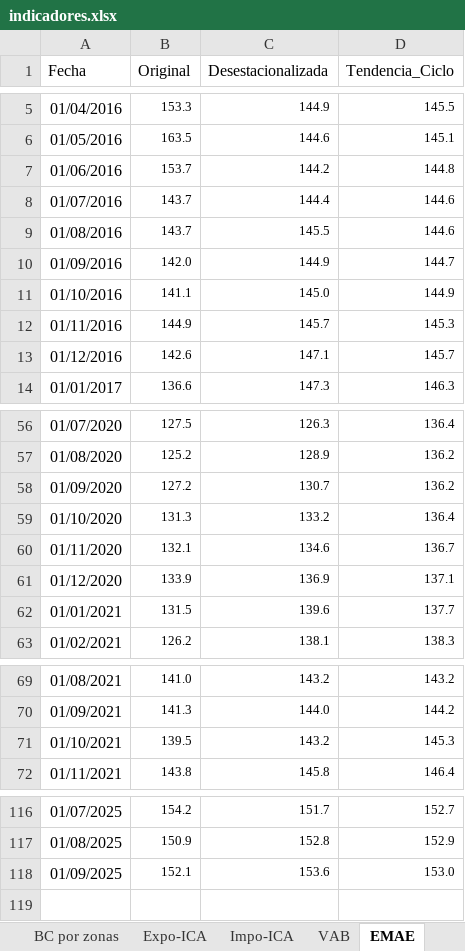
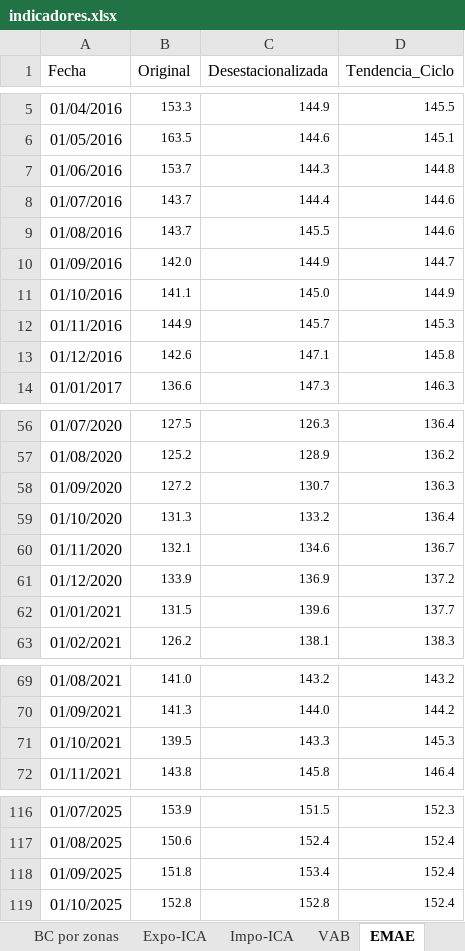
Before and after one commit to NahuelBargas/indeco, an Excel workbook: bases/indicadores.xlsx, sheet EMAE, drawn as a sheet; only a part is shown, gaps mark what is left out; values as stored, in another font and other column widths than the file's, no borders; the diff covers the shown part only; the diff names each change by its address in the sheet, - before the commit and + after, or states it on an @@ line.

Commit message:
"Agrego dato emae-octubre25"

```diff
--- a/bases/indicadores.xlsx (sheet EMAE)
+++ b/bases/indicadores.xlsx (sheet EMAE)
-C7 (Desestacionalizada): 144.2
+C7 (Desestacionalizada): 144.3
-D13 (Tendencia_Ciclo): 145.7
+D13 (Tendencia_Ciclo): 145.8
-D58 (Tendencia_Ciclo): 136.2
+D58 (Tendencia_Ciclo): 136.3
-D61 (Tendencia_Ciclo): 137.1
+D61 (Tendencia_Ciclo): 137.2
-C71 (Desestacionalizada): 143.2
+C71 (Desestacionalizada): 143.3
-B116 (Original): 154.2
+B116 (Original): 153.9
-C116 (Desestacionalizada): 151.7
+C116 (Desestacionalizada): 151.5
-D116 (Tendencia_Ciclo): 152.7
+D116 (Tendencia_Ciclo): 152.3
-B117 (Original): 150.9
+B117 (Original): 150.6
-C117 (Desestacionalizada): 152.8
+C117 (Desestacionalizada): 152.4
-D117 (Tendencia_Ciclo): 152.9
+D117 (Tendencia_Ciclo): 152.4
-B118 (Original): 152.1
+B118 (Original): 151.8
-C118 (Desestacionalizada): 153.6
+C118 (Desestacionalizada): 153.4
-D118 (Tendencia_Ciclo): 153.0
+D118 (Tendencia_Ciclo): 152.4
+row 119: 01/10/2025 | 152.8 | 152.8 | 152.4
```
Also changed, not shown: 24 edited cells elsewhere in this sheet, 2 other files.
